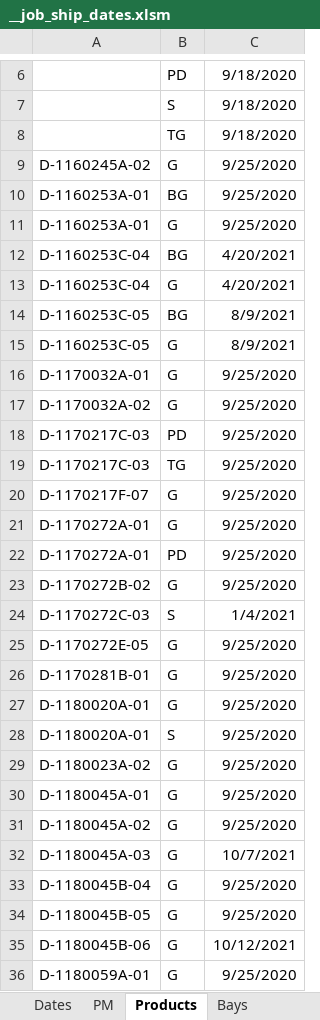
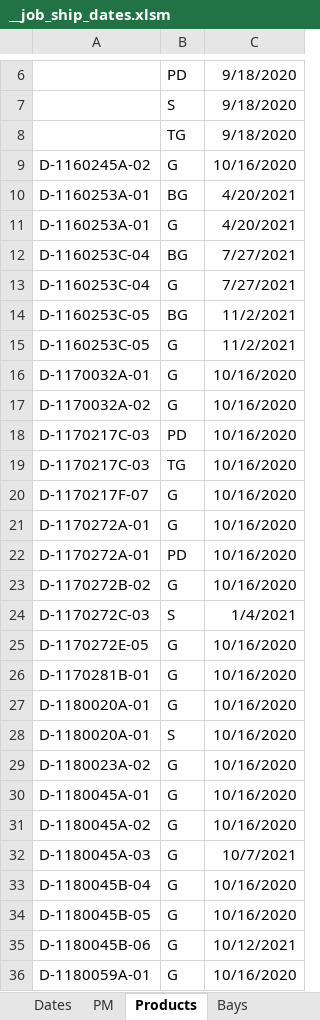
Before and after one commit to paddymills/monday-jobs, an Excel workbook: data/__job_ship_dates.xlsm, sheet Products, drawn as a sheet; only a part is shown, gaps mark what is left out; values as stored, in another font and other column widths than the file's, no borders; the diff covers the shown part only; the diff names each change by its address in the sheet, - before the commit and + after, or states it on an @@ line.

```diff
--- a/data/__job_ship_dates.xlsm (sheet Products)
+++ b/data/__job_ship_dates.xlsm (sheet Products)
-C9: 9/25/2020
+C9: 10/16/2020
-C10:C11: 9/25/2020
+C10:C11: 4/20/2021
-C12:C13: 4/20/2021
+C12:C13: 7/27/2021
-C14:C15: 8/9/2021
+C14:C15: 11/2/2021
-C16:C23: 9/25/2020
+C16:C23: 10/16/2020
-C25:C31: 9/25/2020
+C25:C31: 10/16/2020
-C33:C34: 9/25/2020
+C33:C34: 10/16/2020
-C36: 9/25/2020
+C36: 10/16/2020
```
Also changed, not shown: 14 added rows, 17 removed rows and 211 edited cells elsewhere in this sheet, sheet Bays, sheet Dates, sheet PM, charts or pictures, 2 other files.
